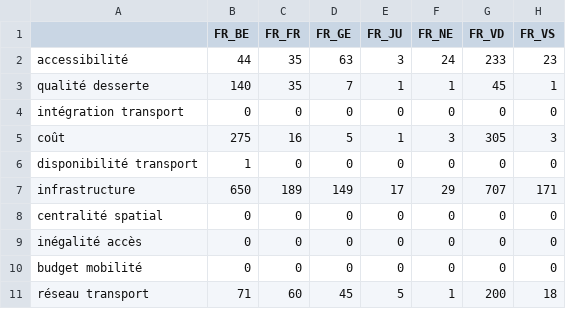
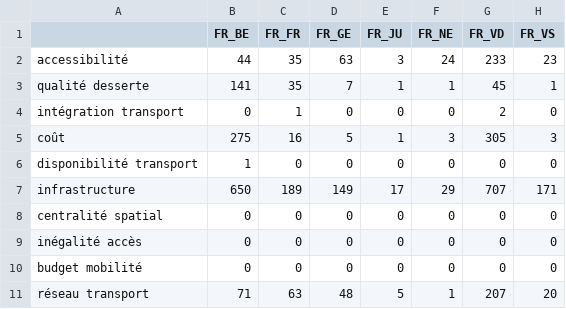
Before and after one commit to nathmo/SwissSpatialPlanningTextometricAnalysis, a CSV file: Analysis/software/result/FR_Accessibilité.csv, drawn as a sheet.

```diff
--- a/Analysis/software/result/FR_Accessibilité.csv
+++ b/Analysis/software/result/FR_Accessibilité.csv
@@ -2,4 +2,4 @@
 accessibilité,44,35,63,3,24,233,23
-qualité desserte,140,35,7,1,1,45,1
-intégration transport,0,0,0,0,0,0,0
+qualité desserte,141,35,7,1,1,45,1
+intégration transport,0,1,0,0,0,2,0
 coût,275,16,5,1,3,305,3
@@ -10,2 +10,2 @@ inégalité accès,0,0,0,0,0,0,0
 budget mobilité,0,0,0,0,0,0,0
-réseau transport,71,60,45,5,1,200,18
+réseau transport,71,63,48,5,1,207,20
```
Also changed, not shown: Analysis/software/result/FR_Mobility.csv, Analysis/software/result/MATRIX_MERGED_Mobility.csv, 12 other files.
